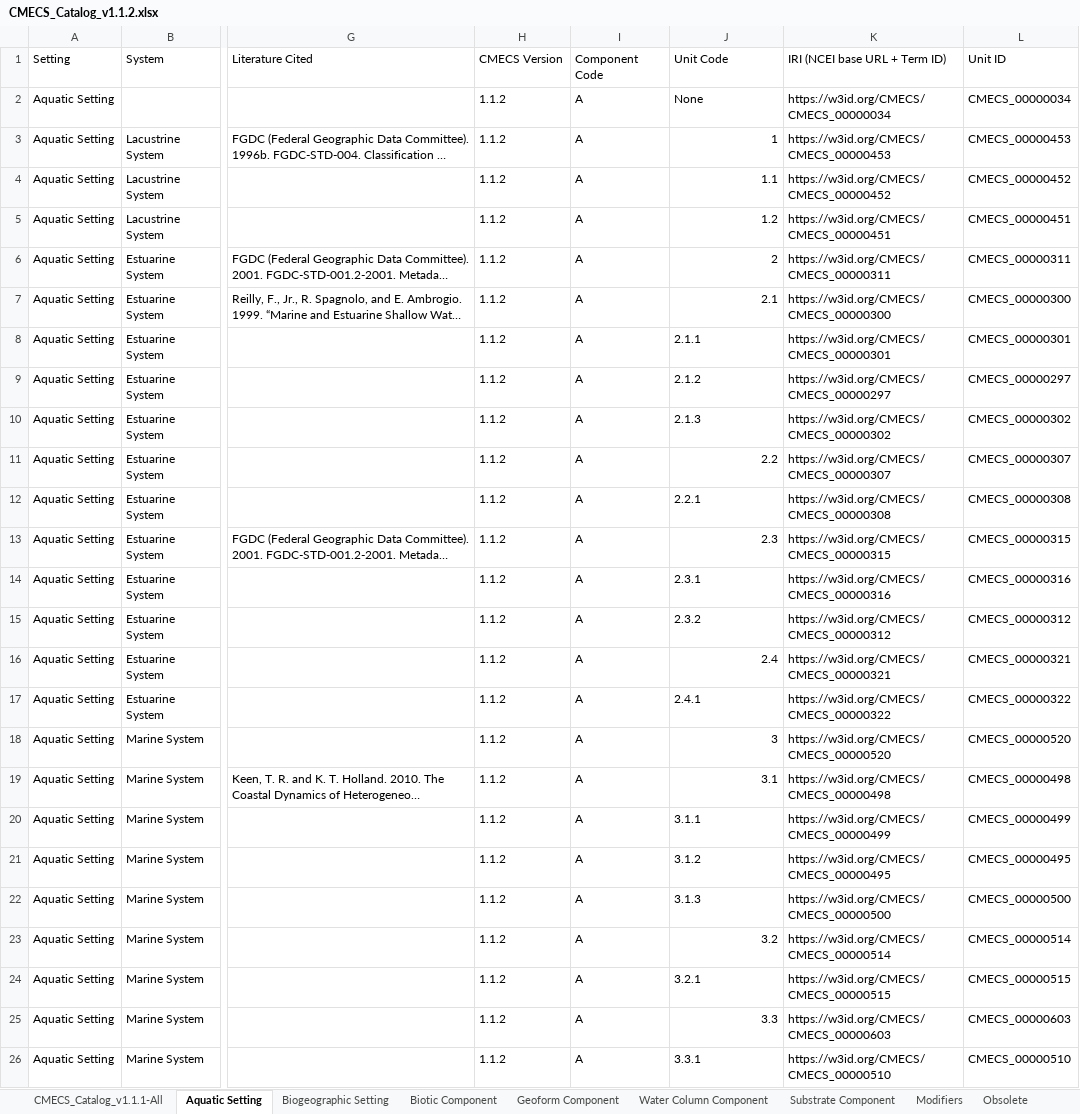
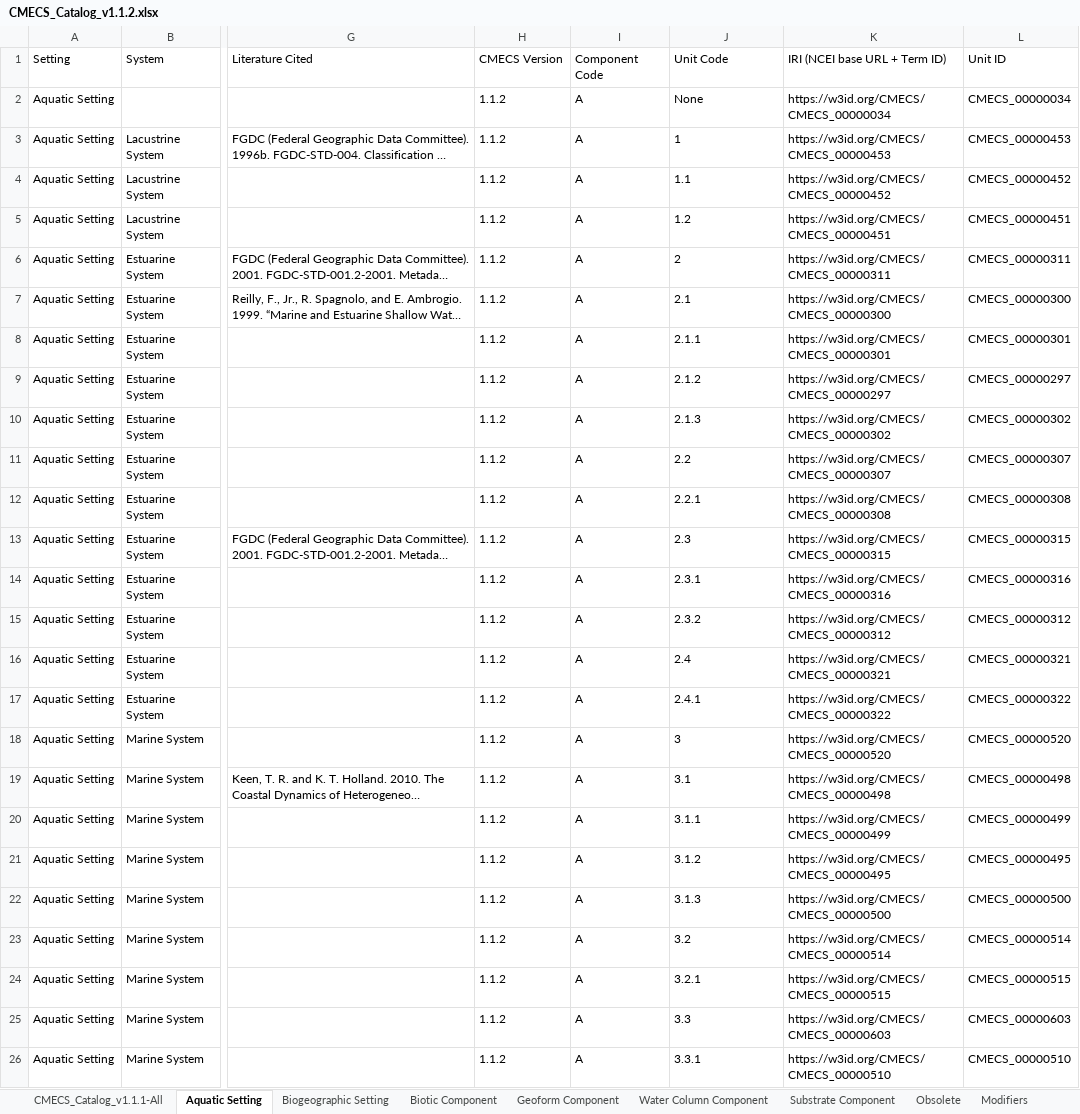
Before and after one commit to r0sek/cmecs_edits_kr, an Excel workbook: CMECS_Catalog_v1.1.2/CMECS_Catalog_v1.1.2.xlsx, sheet Aquatic Setting, drawn as a sheet; only a part is shown, gaps mark what is left out; long unchanged cells end in …; values as stored, in another font and other column widths than the file's, no borders; the diff names each change by its address in the sheet, - before the commit and + after, or states it on an @@ line.

```diff
--- a/CMECS_Catalog_v1.1.2/CMECS_Catalog_v1.1.2.xlsx (sheet Aquatic Setting)
+++ b/CMECS_Catalog_v1.1.2/CMECS_Catalog_v1.1.2.xlsx (sheet Aquatic Setting)
@@ sheet tab order changed: CMECS_Catalog_v1.1.1-All | Aquatic Setting | Biogeographic Setting | Biotic Component | Geoform Component | Water Column Component | Substrate Component | Obsolete | Modifiers @@
-J3:J7 alignment: right
+J3:J7 alignment: left
-J11 alignment: right
+J11 alignment: left
-J13 alignment: right
+J13 alignment: left
-J16 alignment: right
+J16 alignment: left
-J18:J19 alignment: right
+J18:J19 alignment: left
-J23 alignment: right
+J23 alignment: left
-J25 alignment: right
+J25 alignment: left
```
Also changed, not shown: sheet Biotic Component, sheet CMECS_Catalog_v1.1.1-All, sheet Biogeographic Setting, sheet Modifiers, sheet Substrate Component, 4 other files.
